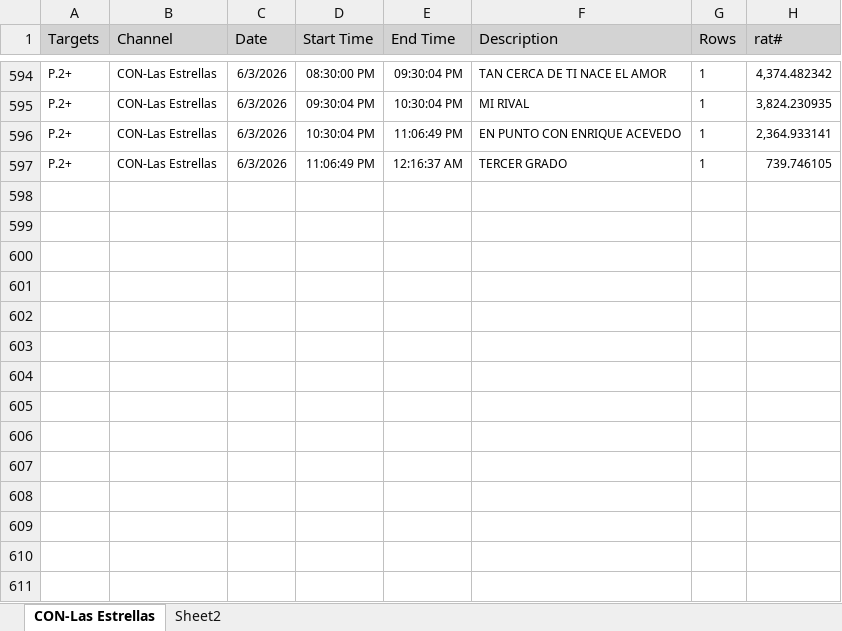
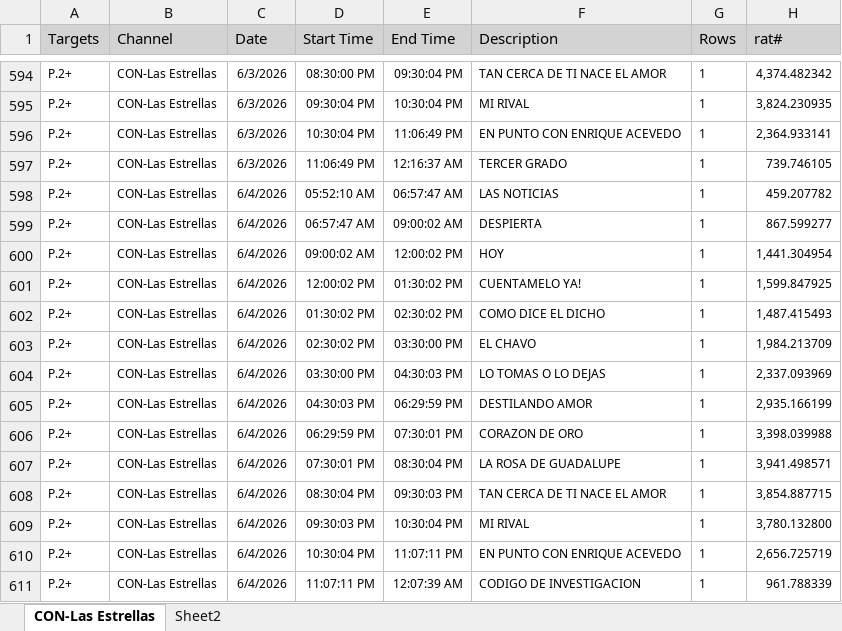
Before and after one commit to moonkey1995/Seguimiento-LE, an Excel workbook: Programmes Seguimiento LE_2.xlsx, sheet CON-Las Estrellas, drawn as a sheet; only a part is shown, gaps mark what is left out; values as stored, in another font and other column widths than the file's, no borders; the diff names each change by its address in the sheet, - before the commit and + after, or states it on an @@ line.

```diff
--- a/Programmes Seguimiento LE_2.xlsx (sheet CON-Las Estrellas)
+++ b/Programmes Seguimiento LE_2.xlsx (sheet CON-Las Estrellas)
+row 598: P.2+ | CON-Las Estrellas | 6/4/2026 | 05:52:10 AM | 06:57:47 AM | LAS NOTICIAS | 1 | 459.207782
+row 599: P.2+ | CON-Las Estrellas | 6/4/2026 | 06:57:47 AM | 09:00:02 AM | DESPIERTA | 1 | 867.599277
+row 600: P.2+ | CON-Las Estrellas | 6/4/2026 | 09:00:02 AM | 12:00:02 PM | HOY | 1 | 1,441.304954
+row 601: P.2+ | CON-Las Estrellas | 6/4/2026 | 12:00:02 PM | 01:30:02 PM | CUENTAMELO YA! | 1 | 1,599.847925
+row 602: P.2+ | CON-Las Estrellas | 6/4/2026 | 01:30:02 PM | 02:30:02 PM | COMO DICE EL DICHO | 1 | 1,487.415493
+row 603: P.2+ | CON-Las Estrellas | 6/4/2026 | 02:30:02 PM | 03:30:00 PM | EL CHAVO | 1 | 1,984.213709
+row 604: P.2+ | CON-Las Estrellas | 6/4/2026 | 03:30:00 PM | 04:30:03 PM | LO TOMAS O LO DEJAS | 1 | 2,337.093969
+row 605: P.2+ | CON-Las Estrellas | 6/4/2026 | 04:30:03 PM | 06:29:59 PM | DESTILANDO AMOR | 1 | 2,935.166199
+row 606: P.2+ | CON-Las Estrellas | 6/4/2026 | 06:29:59 PM | 07:30:01 PM | CORAZON DE ORO | 1 | 3,398.039988
+row 607: P.2+ | CON-Las Estrellas | 6/4/2026 | 07:30:01 PM | 08:30:04 PM | LA ROSA DE GUADALUPE | 1 | 3,941.498571
+row 608: P.2+ | CON-Las Estrellas | 6/4/2026 | 08:30:04 PM | 09:30:03 PM | TAN CERCA DE TI NACE EL AMOR | 1 | 3,854.887715
+row 609: P.2+ | CON-Las Estrellas | 6/4/2026 | 09:30:03 PM | 10:30:04 PM | MI RIVAL | 1 | 3,780.132800
+row 610: P.2+ | CON-Las Estrellas | 6/4/2026 | 10:30:04 PM | 11:07:11 PM | EN PUNTO CON ENRIQUE ACEVEDO | 1 | 2,656.725719
+row 611: P.2+ | CON-Las Estrellas | 6/4/2026 | 11:07:11 PM | 12:07:39 AM | CODIGO DE INVESTIGACION | 1 | 961.788339
```
Also changed, not shown: sheet Sheet2, Time LE Franjas_2.xlsx, 4 other files.
